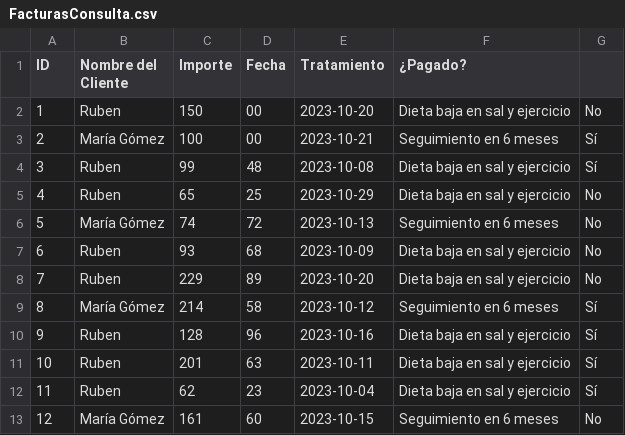
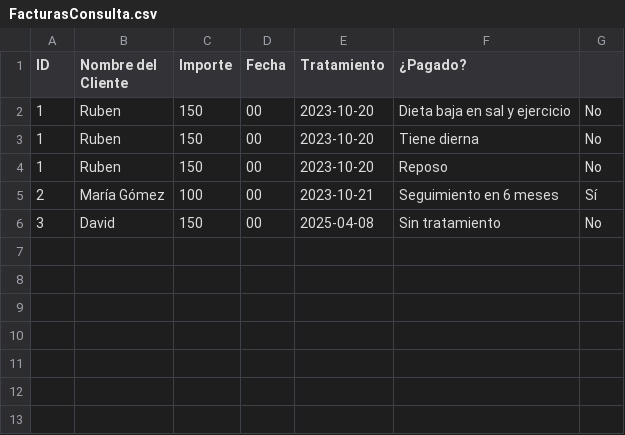
Before and after one commit to Rubenchus18/Proyecto_Final_Ruben_Garcia_Marquez, a CSV file: documentos/FacturasConsulta.csv, drawn as a sheet; removed rows and columns are numbered as before the commit, all else as after; the diff names each change by its address in the sheet, - before the commit and + after, or states it on an @@ line.

```diff
--- a/documentos/FacturasConsulta.csv
+++ b/documentos/FacturasConsulta.csv
+row 3: 1 | Ruben | 150 | 00 | 2023-10-20 | Tiene dierna | No
+row 4: 1 | Ruben | 150 | 00 | 2023-10-20 | Reposo | No
-row 4: 3 | Ruben | 99 | 48 | 2023-10-08 | Dieta baja en sal y ejercicio | Sí
-row 5: 4 | Ruben | 65 | 25 | 2023-10-29 | Dieta baja en sal y ejercicio | No
-row 6: 5 | María Gómez | 74 | 72 | 2023-10-13 | Seguimiento en 6 meses | No
-row 7: 6 | Ruben | 93 | 68 | 2023-10-09 | Dieta baja en sal y ejercicio | No
-row 8: 7 | Ruben | 229 | 89 | 2023-10-20 | Dieta baja en sal y ejercicio | No
-row 9: 8 | María Gómez | 214 | 58 | 2023-10-12 | Seguimiento en 6 meses | Sí
-row 10: 9 | Ruben | 128 | 96 | 2023-10-16 | Dieta baja en sal y ejercicio | Sí
-row 11: 10 | Ruben | 201 | 63 | 2023-10-11 | Dieta baja en sal y ejercicio | Sí
-row 12: 11 | Ruben | 62 | 23 | 2023-10-04 | Dieta baja en sal y ejercicio | Sí
-row 13: 12 | María Gómez | 161 | 60 | 2023-10-15 | Seguimiento en 6 meses | No
+row 6: 3 | David | 150 | 00 | 2025-04-08 | Sin tratamiento | No
```
Also changed, not shown: 14 other files.
